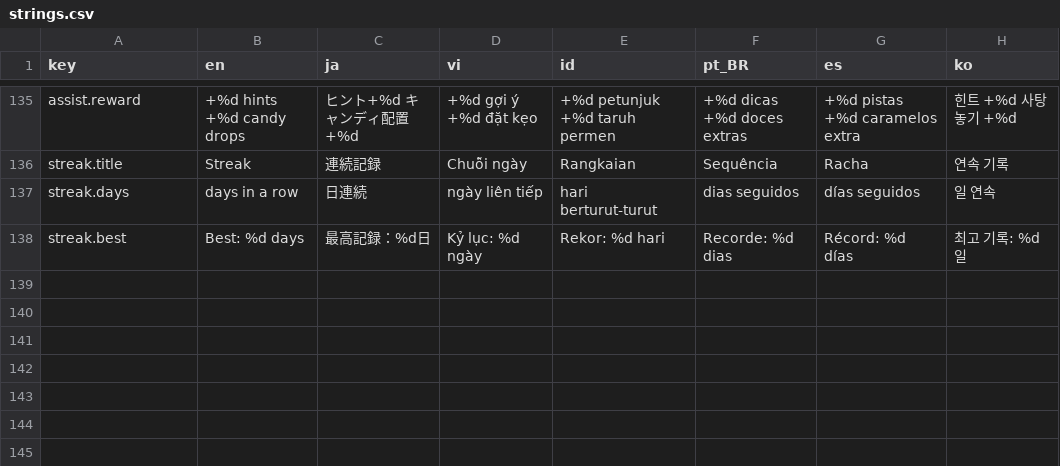
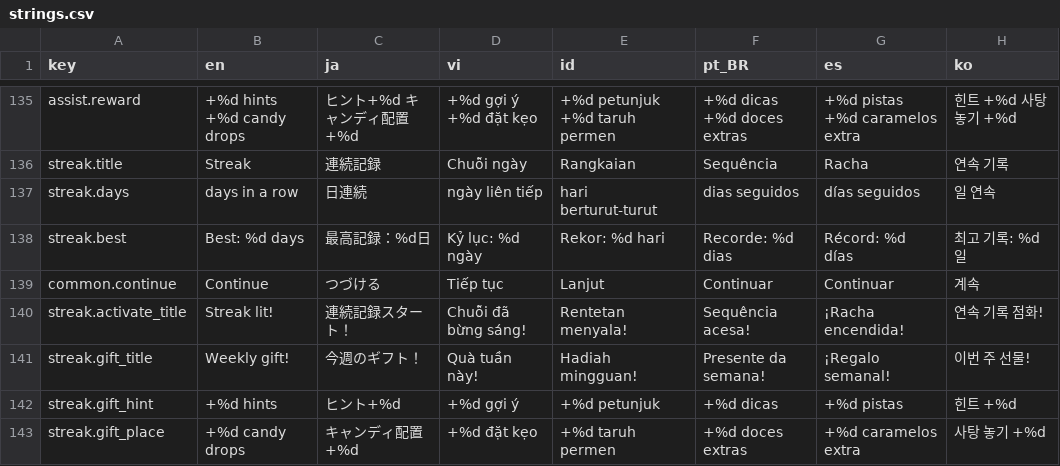
Before and after one commit to TDKhoa2712/ASOL-Game-02, a CSV file: game/locale/strings.csv, drawn as a sheet; only a part is shown, gaps mark what is left out.

```diff
--- a/game/locale/strings.csv
+++ b/game/locale/strings.csv
@@ -138 +138,6 @@ streak.days,days in a row,日連続,ngày liên tiếp,hari berturut-turut,dias
 streak.best,Best: %d days,最高記録：%d日,Kỷ lục: %d ngày,Rekor: %d hari,Recorde: %d dias,Récord: %d días,최고 기록: %d일
+common.continue,Continue,つづける,Tiếp tục,Lanjut,Continuar,Continuar,계속
+streak.activate_title,Streak lit!,連続記録スタート！,Chuỗi đã bừng sáng!,Rentetan menyala!,Sequência acesa!,¡Racha encendida!,연속 기록 점화!
+streak.gift_title,Weekly gift!,今週のギフト！,Quà tuần này!,Hadiah mingguan!,Presente da semana!,¡Regalo semanal!,이번 주 선물!
+streak.gift_hint,+%d hints,ヒント+%d,+%d gợi ý,+%d petunjuk,+%d dicas,+%d pistas,힌트 +%d
+streak.gift_place,+%d candy drops,キャンディ配置+%d,+%d đặt kẹo,+%d taruh permen,+%d doces extras,+%d caramelos extra,사탕 놓기 +%d
```
Also changed, not shown: 9 other files.
